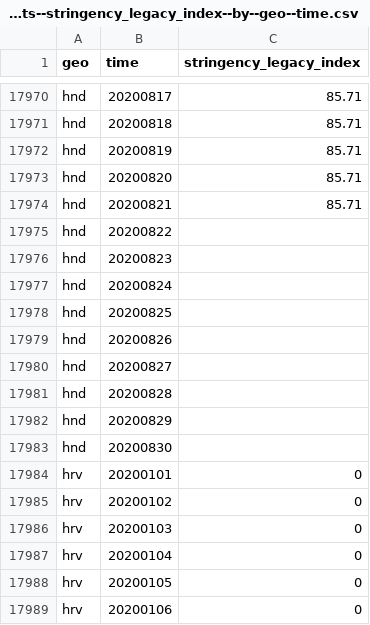
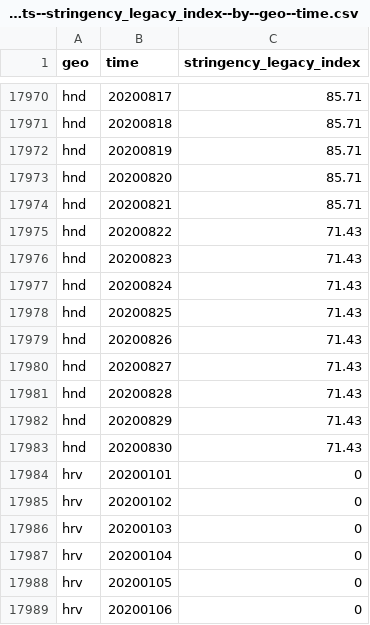
Before and after one commit to open-numbers/ddf--open_numbers--covid_government_response, a CSV file: ddf--datapoints--stringency_legacy_index--by--geo--time.csv, drawn as a sheet; only a part is shown, gaps mark what is left out.

Commit message:
auto generated dataset

```diff
--- a/ddf--datapoints--stringency_legacy_index--by--geo--time.csv
+++ b/ddf--datapoints--stringency_legacy_index--by--geo--time.csv
@@ -17974,11 +17974,11 @@ hnd,20200820,85.71
 hnd,20200821,85.71
-hnd,20200822,
-hnd,20200823,
-hnd,20200824,
-hnd,20200825,
-hnd,20200826,
-hnd,20200827,
-hnd,20200828,
-hnd,20200829,
-hnd,20200830,
+hnd,20200822,71.43
+hnd,20200823,71.43
+hnd,20200824,71.43
+hnd,20200825,71.43
+hnd,20200826,71.43
+hnd,20200827,71.43
+hnd,20200828,71.43
+hnd,20200829,71.43
+hnd,20200830,71.43
 hrv,20200101,0
```
Also changed, not shown: ddf--datapoints--c8_international_travel_controls--by--geo--time.csv, ddf--datapoints--stringency_index--by--geo--time.csv, 36 other files.
